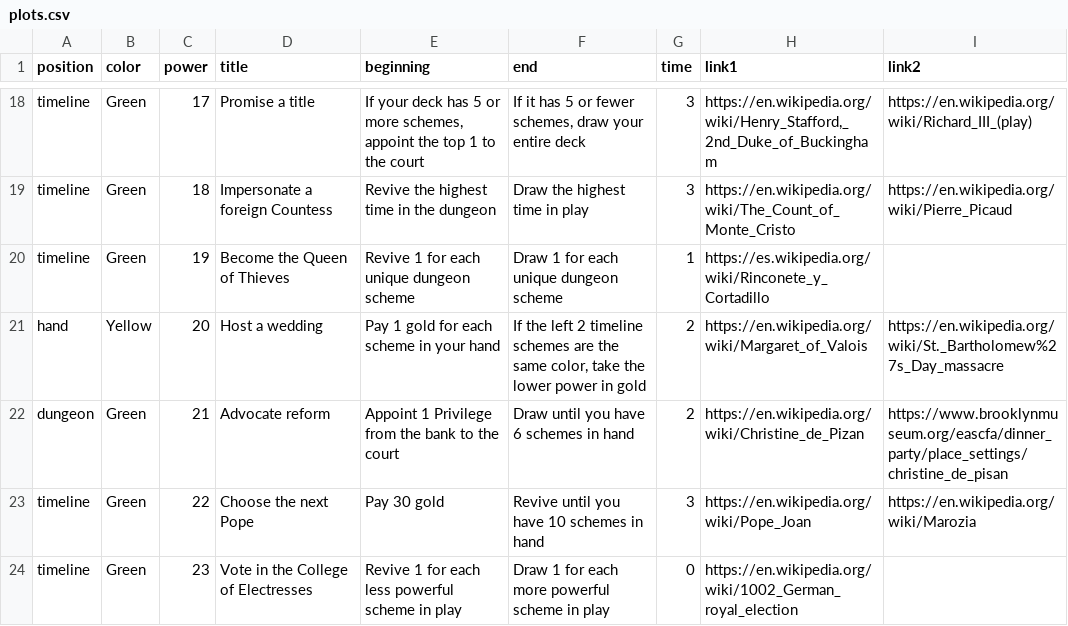
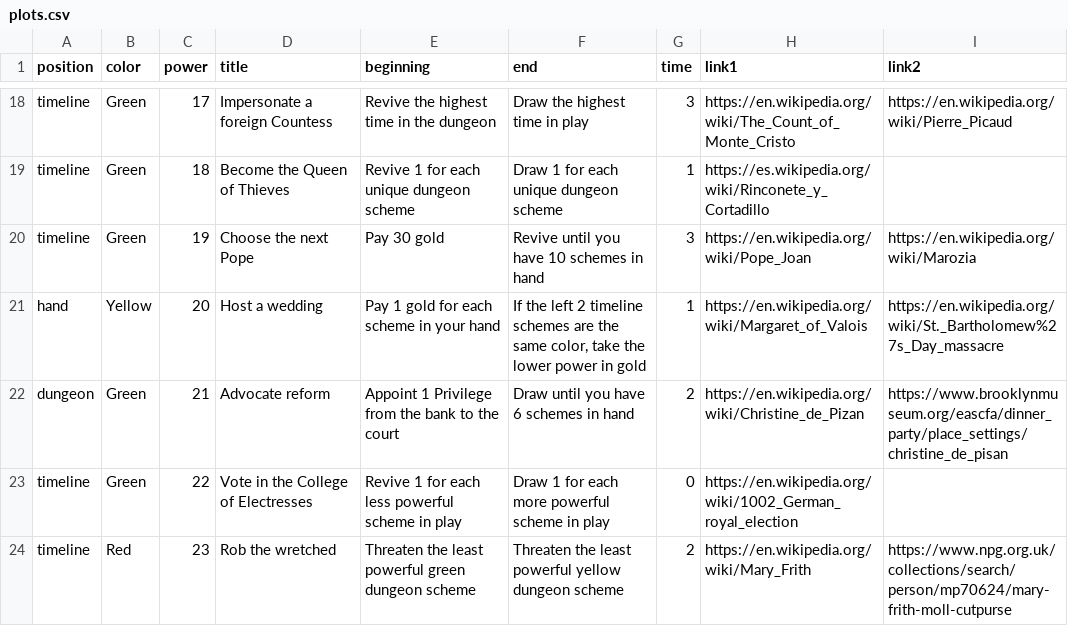
Before and after one commit to davidystephenson/empress, a CSV file: plots.csv, drawn as a sheet; only a part is shown, gaps mark what is left out; the diff covers the shown part only; the diff names each change by its address in the sheet, - before the commit and + after, or states it on an @@ line.

```diff
--- a/plots.csv
+++ b/plots.csv
-D18 (title): Promise a title
+D18 (title): Impersonate a foreign Countess
-E18 (beginning): If your deck has 5 or more schemes, appoint the top 1 to the court
+E18 (beginning): Revive the highest time in the dungeon
-F18 (end): If it has 5 or fewer schemes, draw your entire deck
+F18 (end): Draw the highest time in play
-H18 (link1): https://en.wikipedia.org/wiki/Henry_Stafford,_2nd_Duke_of_Buckingham
+H18 (link1): https://en.wikipedia.org/wiki/The_Count_of_Monte_Cristo
-I18 (link2): https://en.wikipedia.org/wiki/Richard_III_(play)
+I18 (link2): https://en.wikipedia.org/wiki/Pierre_Picaud
-D19 (title): Impersonate a foreign Countess
+D19 (title): Become the Queen of Thieves
-E19 (beginning): Revive the highest time in the dungeon
+E19 (beginning): Revive 1 for each unique dungeon scheme
-F19 (end): Draw the highest time in play
+F19 (end): Draw 1 for each unique dungeon scheme
-G19 (time): 3
+G19 (time): 1
-H19 (link1): https://en.wikipedia.org/wiki/The_Count_of_Monte_Cristo
+H19 (link1): https://es.wikipedia.org/wiki/Rinconete_y_Cortadillo
-I19 (link2): https://en.wikipedia.org/wiki/Pierre_Picaud
+I19 (link2): (empty)
-D20 (title): Become the Queen of Thieves
+D20 (title): Choose the next Pope
-E20 (beginning): Revive 1 for each unique dungeon scheme
+E20 (beginning): Pay 30 gold
-F20 (end): Draw 1 for each unique dungeon scheme
+F20 (end): Revive until you have 10 schemes in hand
-G20 (time): 1
+G20 (time): 3
-H20 (link1): https://es.wikipedia.org/wiki/Rinconete_y_Cortadillo
+H20 (link1): https://en.wikipedia.org/wiki/Pope_Joan
-I20 (link2): (empty)
+I20 (link2): https://en.wikipedia.org/wiki/Marozia
-G21 (time): 2
+G21 (time): 1
-D23 (title): Choose the next Pope
+D23 (title): Vote in the College of Electresses
-E23 (beginning): Pay 30 gold
+E23 (beginning): Revive 1 for each less powerful scheme in play
-F23 (end): Revive until you have 10 schemes in hand
+F23 (end): Draw 1 for each more powerful scheme in play
-G23 (time): 3
+G23 (time): 0
-H23 (link1): https://en.wikipedia.org/wiki/Pope_Joan
+H23 (link1): https://en.wikipedia.org/wiki/1002_German_royal_election
-I23 (link2): https://en.wikipedia.org/wiki/Marozia
+I23 (link2): (empty)
-B24 (color): Green
+B24 (color): Red
-D24 (title): Vote in the College of Electresses
+D24 (title): Rob the wretched
-E24 (beginning): Revive 1 for each less powerful scheme in play
+E24 (beginning): Threaten the least powerful green dungeon scheme
-F24 (end): Draw 1 for each more powerful scheme in play
+F24 (end): Threaten the least powerful yellow dungeon scheme
-G24 (time): 0
+G24 (time): 2
-H24 (link1): https://en.wikipedia.org/wiki/1002_German_royal_election
+H24 (link1): https://en.wikipedia.org/wiki/Mary_Frith
-I24 (link2): (empty)
+I24 (link2): https://www.npg.org.uk/collections/search/person/mp70624/mary-frith-moll-cutpurse
```
Also changed, not shown: 146 edited cells elsewhere in this file.
